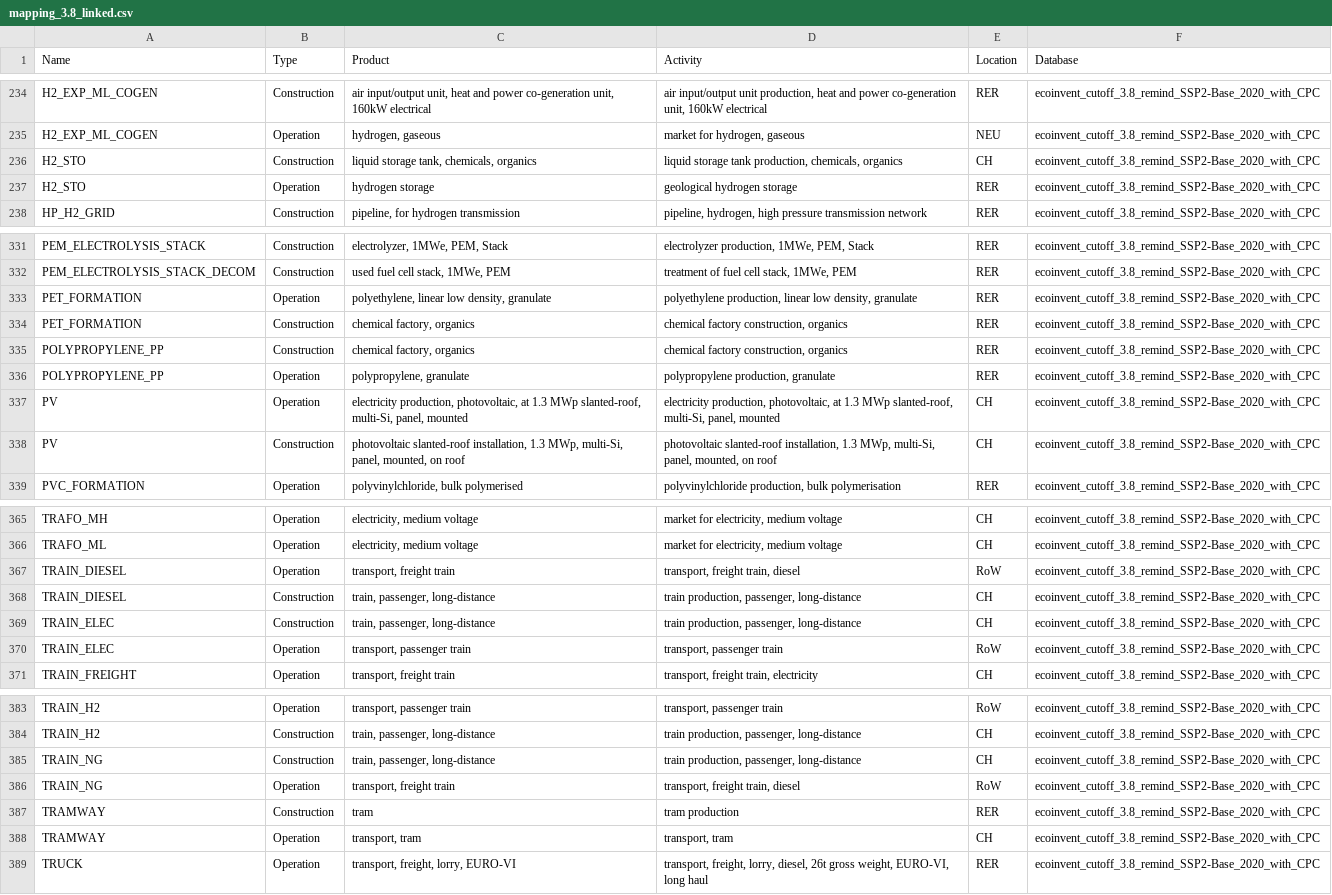
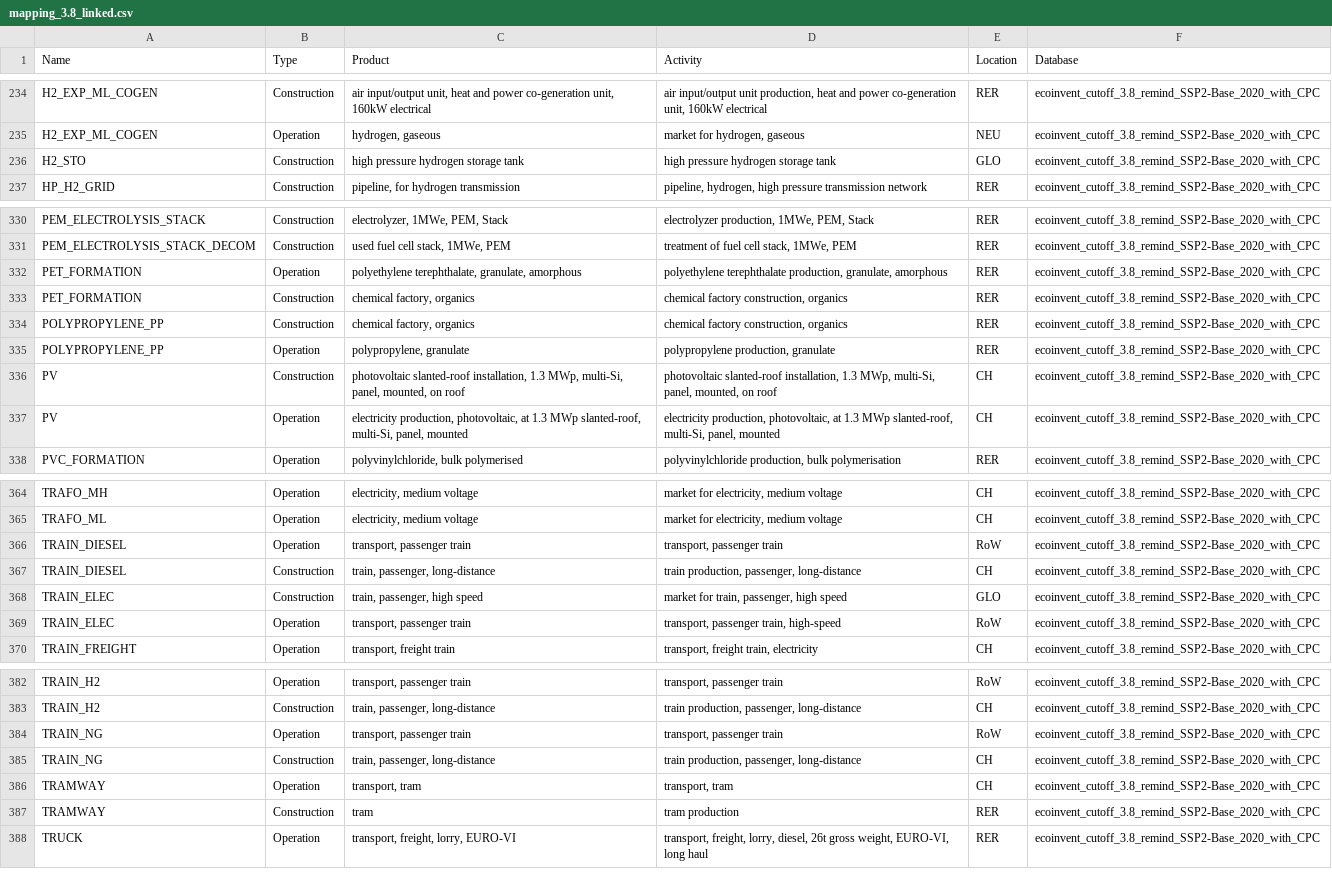
Before and after one commit to matthieu-str/mescal, a CSV file: dev/energyscope_data/CH/mapping_3.8_linked.csv, drawn as a sheet; only a part is shown, gaps mark what is left out; the diff covers the shown part only.

```diff
--- a/dev/energyscope_data/CH/mapping_3.8_linked.csv
+++ b/dev/energyscope_data/CH/mapping_3.8_linked.csv
@@ -235,4 +235,3 @@ H2_EXP_ML_COGEN,Construction,"air input/output unit, heat and power co-generatio
 H2_EXP_ML_COGEN,Operation,"hydrogen, gaseous","market for hydrogen, gaseous",NEU,ecoinvent_cutoff_3.8_remind_SSP2-Base_2020_with_CPC
-H2_STO,Construction,"liquid storage tank, chemicals, organics","liquid storage tank production, chemicals, organics",CH,ecoinvent_cutoff_3.8_remind_SSP2-Base_2020_with_CPC
-H2_STO,Operation,hydrogen storage,geological hydrogen storage,RER,ecoinvent_cutoff_3.8_remind_SSP2-Base_2020_with_CPC
+H2_STO,Construction,high pressure hydrogen storage tank,high pressure hydrogen storage tank,GLO,ecoinvent_cutoff_3.8_remind_SSP2-Base_2020_with_CPC
 HP_H2_GRID,Construction,"pipeline, for hydrogen transmission","pipeline, hydrogen, high pressure transmission network",RER,ecoinvent_cutoff_3.8_remind_SSP2-Base_2020_with_CPC
@@ -332,3 +331,3 @@ PEM_ELECTROLYSIS_STACK,Construction,"electrolyzer, 1MWe, PEM, Stack","electrolyz
 PEM_ELECTROLYSIS_STACK_DECOM,Construction,"used fuel cell stack, 1MWe, PEM","treatment of fuel cell stack, 1MWe, PEM",RER,ecoinvent_cutoff_3.8_remind_SSP2-Base_2020_with_CPC
-PET_FORMATION,Operation,"polyethylene, linear low density, granulate","polyethylene production, linear low density, granulate",RER,ecoinvent_cutoff_3.8_remind_SSP2-Base_2020_with_CPC
+PET_FORMATION,Operation,"polyethylene terephthalate, granulate, amorphous","polyethylene terephthalate production, granulate, amorphous",RER,ecoinvent_cutoff_3.8_remind_SSP2-Base_2020_with_CPC
 PET_FORMATION,Construction,"chemical factory, organics","chemical factory construction, organics",RER,ecoinvent_cutoff_3.8_remind_SSP2-Base_2020_with_CPC
@@ -336,4 +335,4 @@ POLYPROPYLENE_PP,Construction,"chemical factory, organics","chemical factory con
 POLYPROPYLENE_PP,Operation,"polypropylene, granulate","polypropylene production, granulate",RER,ecoinvent_cutoff_3.8_remind_SSP2-Base_2020_with_CPC
+PV,Construction,"photovoltaic slanted-roof installation, 1.3 MWp, multi-Si, panel, mounted, on roof","photovoltaic slanted-roof installation, 1.3 MWp, multi-Si, panel, mounted, on roof",CH,ecoinvent_cutoff_3.8_remind_SSP2-Base_2020_with_CPC
 PV,Operation,"electricity production, photovoltaic, at 1.3 MWp slanted-roof, multi-Si, panel, mounted","electricity production, photovoltaic, at 1.3 MWp slanted-roof, multi-Si, panel, mounted",CH,ecoinvent_cutoff_3.8_remind_SSP2-Base_2020_with_CPC
-PV,Construction,"photovoltaic slanted-roof installation, 1.3 MWp, multi-Si, panel, mounted, on roof","photovoltaic slanted-roof installation, 1.3 MWp, multi-Si, panel, mounted, on roof",CH,ecoinvent_cutoff_3.8_remind_SSP2-Base_2020_with_CPC
 PVC_FORMATION,Operation,"polyvinylchloride, bulk polymerised","polyvinylchloride production, bulk polymerisation",RER,ecoinvent_cutoff_3.8_remind_SSP2-Base_2020_with_CPC
@@ -366,6 +365,6 @@ TRAFO_MH,Operation,"electricity, medium voltage","market for electricity, medium
 TRAFO_ML,Operation,"electricity, medium voltage","market for electricity, medium voltage",CH,ecoinvent_cutoff_3.8_remind_SSP2-Base_2020_with_CPC
-TRAIN_DIESEL,Operation,"transport, freight train","transport, freight train, diesel",RoW,ecoinvent_cutoff_3.8_remind_SSP2-Base_2020_with_CPC
+TRAIN_DIESEL,Operation,"transport, passenger train","transport, passenger train",RoW,ecoinvent_cutoff_3.8_remind_SSP2-Base_2020_with_CPC
 TRAIN_DIESEL,Construction,"train, passenger, long-distance","train production, passenger, long-distance",CH,ecoinvent_cutoff_3.8_remind_SSP2-Base_2020_with_CPC
-TRAIN_ELEC,Construction,"train, passenger, long-distance","train production, passenger, long-distance",CH,ecoinvent_cutoff_3.8_remind_SSP2-Base_2020_with_CPC
-TRAIN_ELEC,Operation,"transport, passenger train","transport, passenger train",RoW,ecoinvent_cutoff_3.8_remind_SSP2-Base_2020_with_CPC
+TRAIN_ELEC,Construction,"train, passenger, high speed","market for train, passenger, high speed",GLO,ecoinvent_cutoff_3.8_remind_SSP2-Base_2020_with_CPC
+TRAIN_ELEC,Operation,"transport, passenger train","transport, passenger train, high-speed",RoW,ecoinvent_cutoff_3.8_remind_SSP2-Base_2020_with_CPC
 TRAIN_FREIGHT,Operation,"transport, freight train","transport, freight train, electricity",CH,ecoinvent_cutoff_3.8_remind_SSP2-Base_2020_with_CPC
@@ -384,6 +383,6 @@ TRAIN_H2,Operation,"transport, passenger train","transport, passenger train",RoW
 TRAIN_H2,Construction,"train, passenger, long-distance","train production, passenger, long-distance",CH,ecoinvent_cutoff_3.8_remind_SSP2-Base_2020_with_CPC
+TRAIN_NG,Operation,"transport, passenger train","transport, passenger train",RoW,ecoinvent_cutoff_3.8_remind_SSP2-Base_2020_with_CPC
 TRAIN_NG,Construction,"train, passenger, long-distance","train production, passenger, long-distance",CH,ecoinvent_cutoff_3.8_remind_SSP2-Base_2020_with_CPC
-TRAIN_NG,Operation,"transport, freight train","transport, freight train, diesel",RoW,ecoinvent_cutoff_3.8_remind_SSP2-Base_2020_with_CPC
+TRAMWAY,Operation,"transport, tram","transport, tram",CH,ecoinvent_cutoff_3.8_remind_SSP2-Base_2020_with_CPC
 TRAMWAY,Construction,tram,tram production,RER,ecoinvent_cutoff_3.8_remind_SSP2-Base_2020_with_CPC
-TRAMWAY,Operation,"transport, tram","transport, tram",CH,ecoinvent_cutoff_3.8_remind_SSP2-Base_2020_with_CPC
 TRUCK,Operation,"transport, freight, lorry, EURO-VI","transport, freight, lorry, diesel, 26t gross weight, EURO-VI, long haul",RER,ecoinvent_cutoff_3.8_remind_SSP2-Base_2020_with_CPC
```
Also changed, not shown: 17 moved rows elsewhere in this file, dev/energyscope_data/CA-QC/mapping_3.8.csv, dev/energyscope_data/CA-QC/mapping_3.8_linked.csv, 9 other files.
